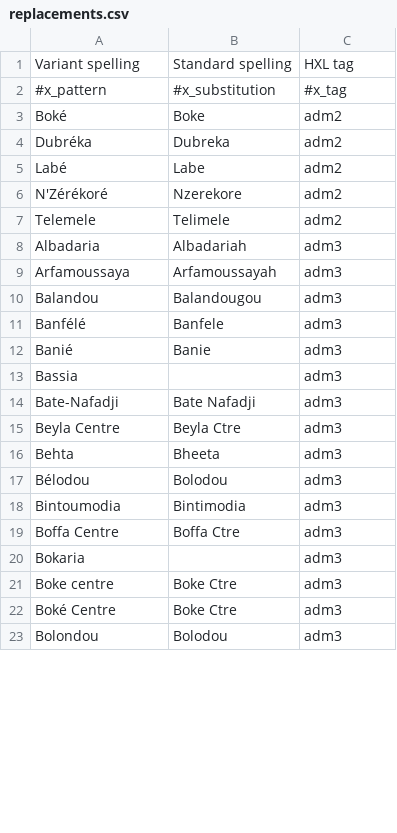
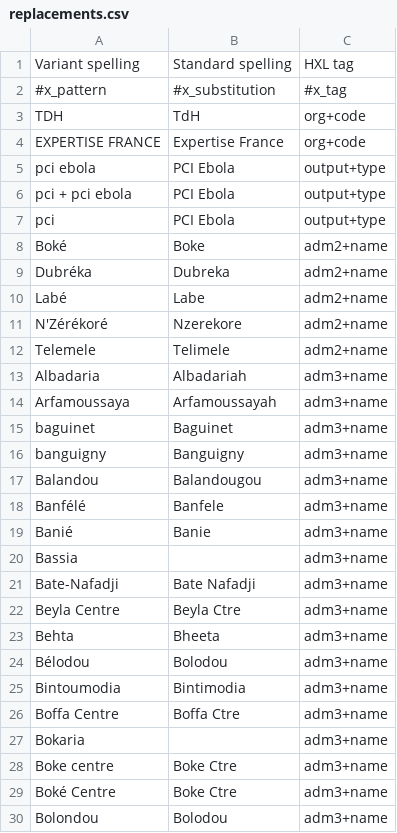
Before and after one commit to OCHA-DAP/guinea-ipc, a CSV file: Inputs/replacements.csv, drawn as a sheet; only a part is shown; the diff covers the shown part only.

```diff
--- a/Inputs/replacements.csv
+++ b/Inputs/replacements.csv
@@ -2,22 +2,29 @@ Variant spelling,Standard spelling,HXL tag
 #x_pattern,#x_substitution,#x_tag
-Boké,Boke,adm2
-Dubréka,Dubreka,adm2
-Labé,Labe,adm2
-N'Zérékoré,Nzerekore,adm2
-Telemele,Telimele,adm2
-Albadaria,Albadariah,adm3
-Arfamoussaya,Arfamoussayah,adm3
-Balandou,Balandougou,adm3
-Banfélé,Banfele,adm3
-Banié,Banie,adm3
-Bassia,,adm3
-Bate-Nafadji,Bate Nafadji,adm3
-Beyla Centre,Beyla Ctre,adm3
-Behta,Bheeta,adm3
-Bélodou,Bolodou,adm3
-Bintoumodia,Bintimodia,adm3
-Boffa Centre,Boffa Ctre,adm3
-Bokaria,,adm3
-Boke centre,Boke Ctre,adm3
-Boké Centre,Boke Ctre,adm3
-Bolondou,Bolodou,adm3
+TDH,TdH,org+code
+EXPERTISE FRANCE,Expertise France,org+code
+pci ebola,PCI Ebola,output+type
+pci + pci ebola,PCI Ebola,output+type
+pci,PCI Ebola,output+type
+Boké,Boke,adm2+name
+Dubréka,Dubreka,adm2+name
+Labé,Labe,adm2+name
+N'Zérékoré,Nzerekore,adm2+name
+Telemele,Telimele,adm2+name
+Albadaria,Albadariah,adm3+name
+Arfamoussaya,Arfamoussayah,adm3+name
+baguinet,Baguinet,adm3+name
+banguigny,Banguigny,adm3+name
+Balandou,Balandougou,adm3+name
+Banfélé,Banfele,adm3+name
+Banié,Banie,adm3+name
+Bassia,,adm3+name
+Bate-Nafadji,Bate Nafadji,adm3+name
+Beyla Centre,Beyla Ctre,adm3+name
+Behta,Bheeta,adm3+name
+Bélodou,Bolodou,adm3+name
+Bintoumodia,Bintimodia,adm3+name
+Boffa Centre,Boffa Ctre,adm3+name
+Bokaria,,adm3+name
+Boke centre,Boke Ctre,adm3+name
+Boké Centre,Boke Ctre,adm3+name
+Bolondou,Bolodou,adm3+name
```
Also changed, not shown: 2 added rows and 150 edited cells elsewhere in this file, 2 other files.
